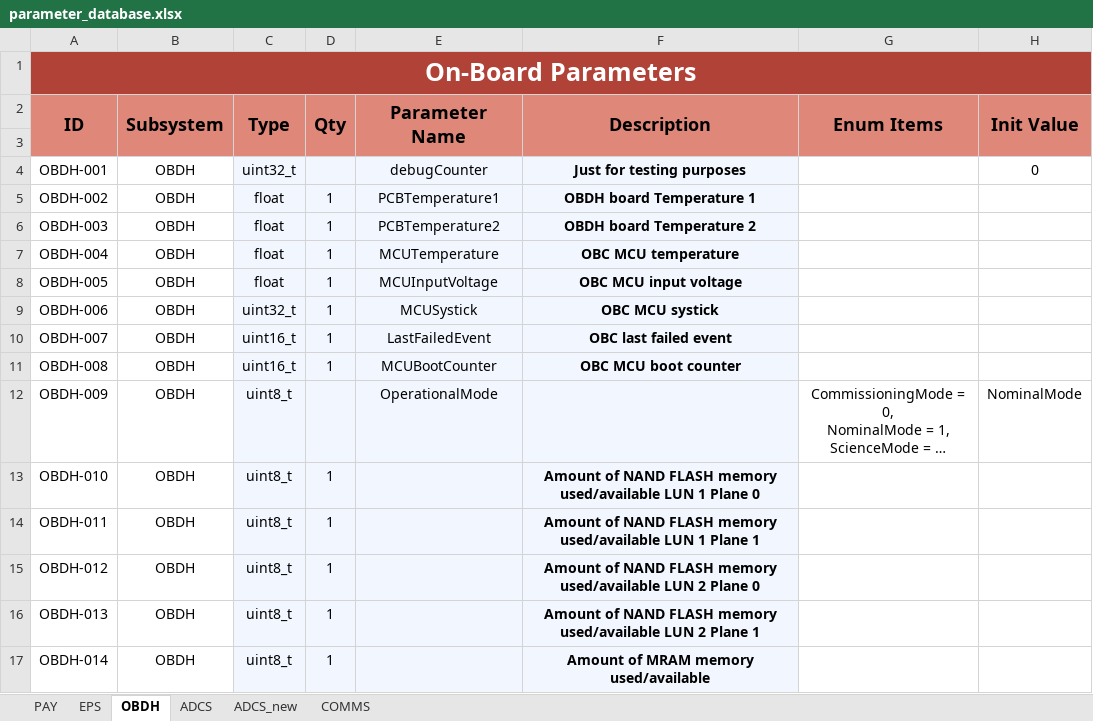
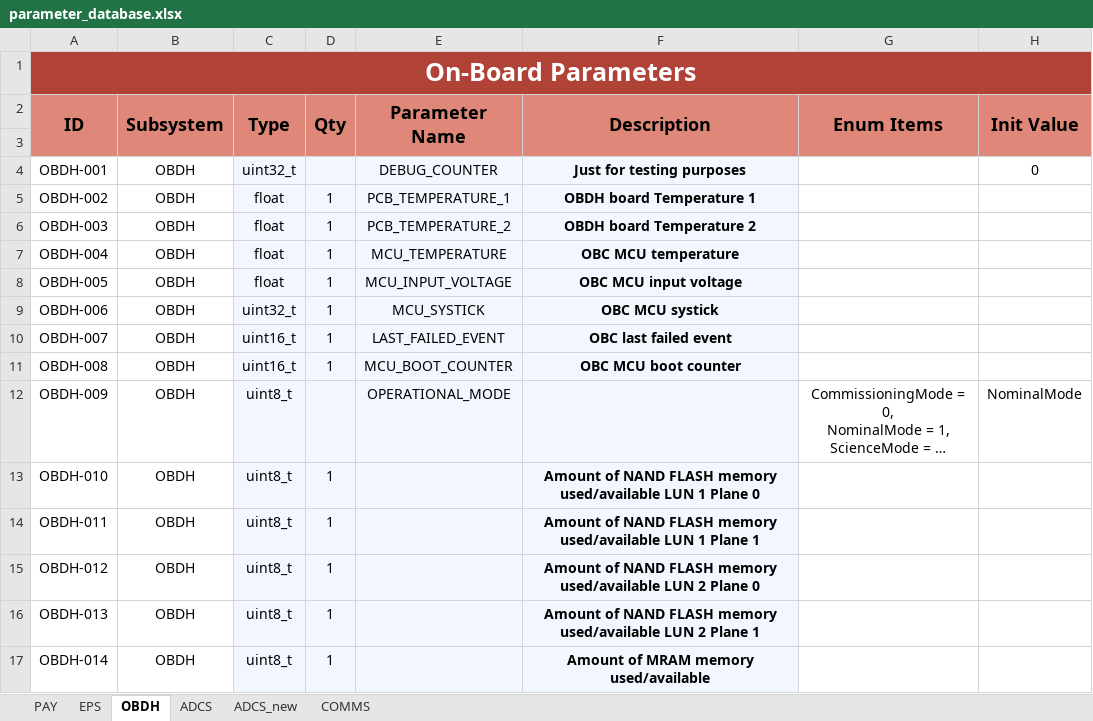
Before and after one commit to PeakSat/COMMS-SW, an Excel workbook: app/Platform/parameter_database.xlsx, sheet OBDH, drawn as a sheet; only a part is shown; long unchanged cells end in …; values as stored, in another font and other column widths than the file's, no borders; charts and pictures not drawn; the diff covers the shown part only; the diff names each change by its address in the sheet, - before the commit and + after, or states it on an @@ line.

```diff
--- a/app/Platform/parameter_database.xlsx (sheet OBDH)
+++ b/app/Platform/parameter_database.xlsx (sheet OBDH)
-E4 (Parameter Name): debugCounter
+E4 (Parameter Name): DEBUG_COUNTER
-E5 (Parameter Name): PCBTemperature1
+E5 (Parameter Name): PCB_TEMPERATURE_1
-E6 (Parameter Name): PCBTemperature2
+E6 (Parameter Name): PCB_TEMPERATURE_2
-E7 (Parameter Name): MCUTemperature
+E7 (Parameter Name): MCU_TEMPERATURE
-E8 (Parameter Name): MCUInputVoltage
+E8 (Parameter Name): MCU_INPUT_VOLTAGE
-E9 (Parameter Name): MCUSystick
+E9 (Parameter Name): MCU_SYSTICK
-E10 (Parameter Name): LastFailedEvent
+E10 (Parameter Name): LAST_FAILED_EVENT
-E11 (Parameter Name): MCUBootCounter
+E11 (Parameter Name): MCU_BOOT_COUNTER
-E12 (Parameter Name): OperationalMode
+E12 (Parameter Name): OPERATIONAL_MODE
```
Also changed, not shown: 1 added row, 1 removed row and 14 edited cells elsewhere in this sheet, sheet EPS, sheet COMMS, sheet PAY, 2 other files.
